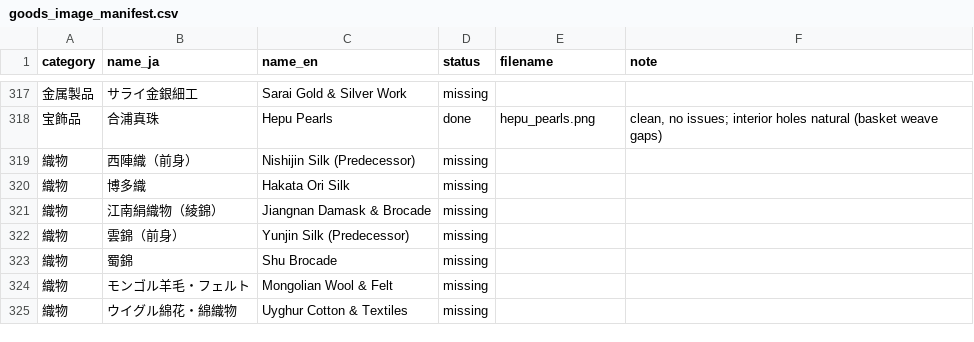
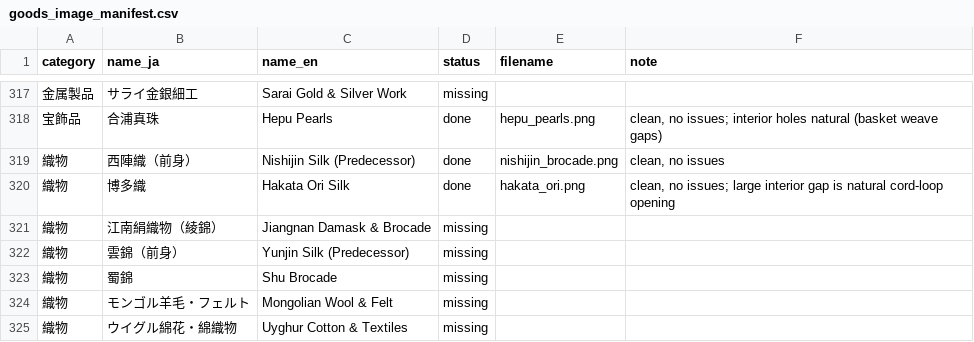
Before and after one commit to mwgmr056/caravan-game-assets, a CSV file: goods_images/goods_image_manifest.csv, drawn as a sheet; only a part is shown, gaps mark what is left out.

```diff
--- a/goods_images/goods_image_manifest.csv
+++ b/goods_images/goods_image_manifest.csv
@@ -318,4 +318,4 @@
 宝飾品,合浦真珠,Hepu Pearls,done,hepu_pearls.png,"clean, no issues; interior holes natural (basket weave gaps)"
-織物,西陣織（前身）,Nishijin Silk (Predecessor),missing,,
-織物,博多織,Hakata Ori Silk,missing,,
+織物,西陣織（前身）,Nishijin Silk (Predecessor),done,nishijin_brocade.png,"clean, no issues"
+織物,博多織,Hakata Ori Silk,done,hakata_ori.png,"clean, no issues; large interior gap is natural cord-loop opening"
 織物,江南絹織物（綾錦）,Jiangnan Damask & Brocade,missing,,
```
Also changed, not shown: 4 other files.
